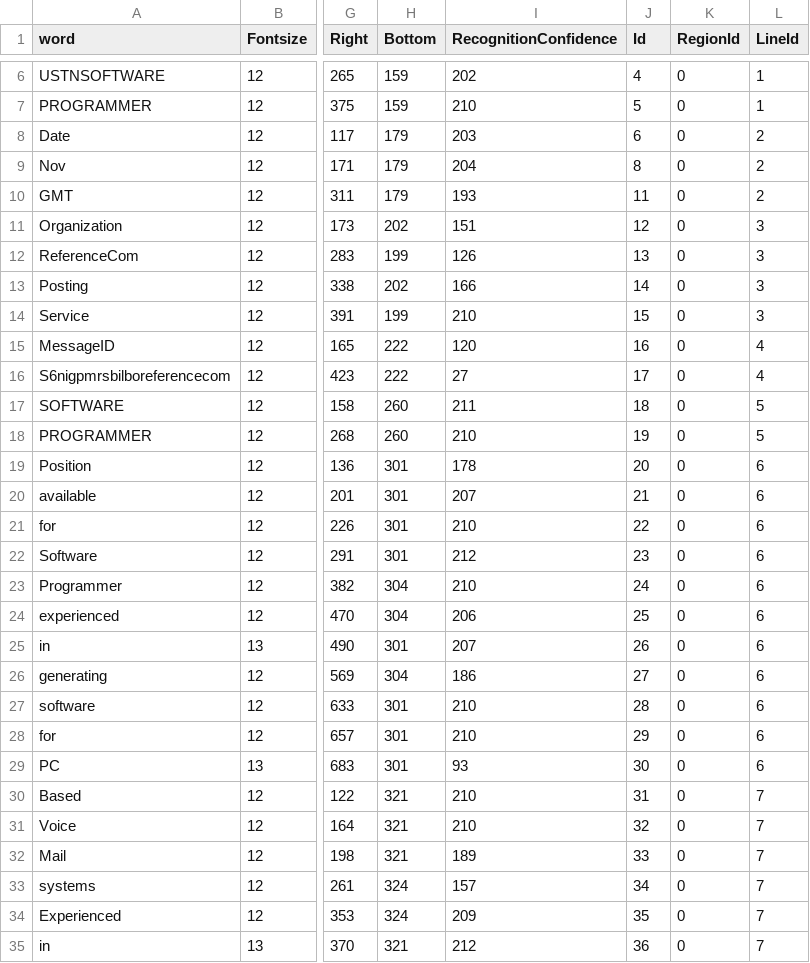
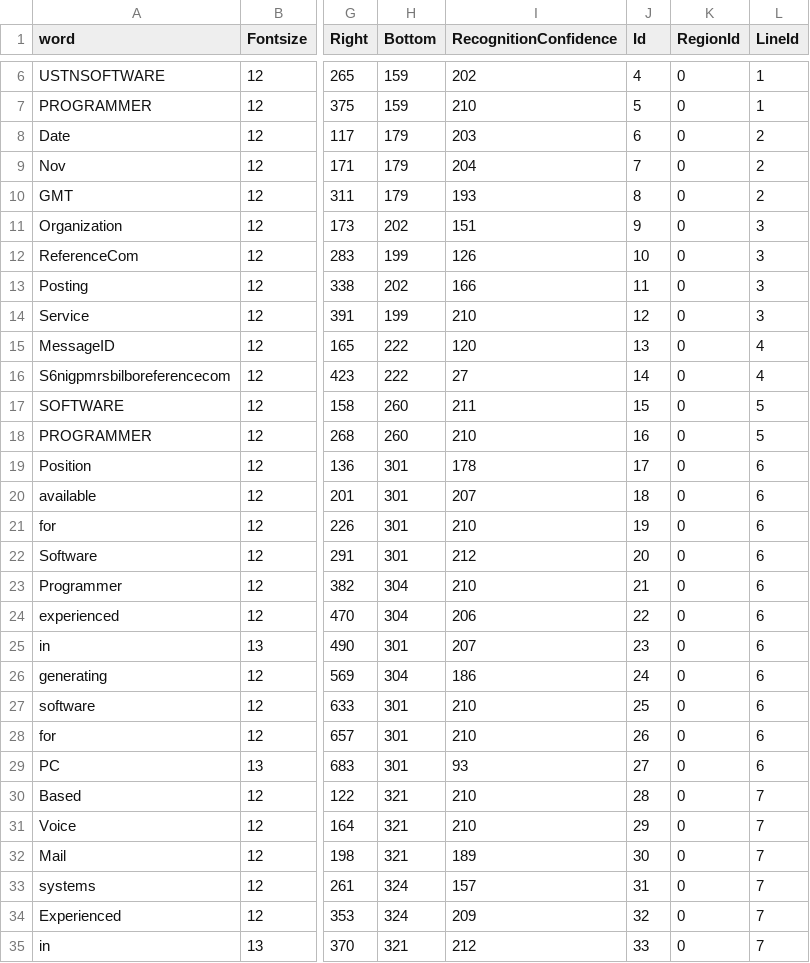
Before and after one commit to maxikfu/ICS-Videos, a CSV file: data/i_0088.csv, drawn as a sheet; only a part is shown, gaps mark what is left out; the diff covers the shown part only; the diff names each change by its address in the sheet, - before the commit and + after, or states it on an @@ line.

```diff
--- a/data/i_0088.csv
+++ b/data/i_0088.csv
-J9 (Id): 8
+J9 (Id): 7
-J10 (Id): 11
+J10 (Id): 8
-J11 (Id): 12
+J11 (Id): 9
-J12 (Id): 13
+J12 (Id): 10
-J13 (Id): 14
+J13 (Id): 11
-J14 (Id): 15
+J14 (Id): 12
-J15 (Id): 16
+J15 (Id): 13
-J16 (Id): 17
+J16 (Id): 14
-J17 (Id): 18
+J17 (Id): 15
-J18 (Id): 19
+J18 (Id): 16
-J19 (Id): 20
+J19 (Id): 17
-J20 (Id): 21
+J20 (Id): 18
-J21 (Id): 22
+J21 (Id): 19
-J22 (Id): 23
+J22 (Id): 20
-J23 (Id): 24
+J23 (Id): 21
-J24 (Id): 25
+J24 (Id): 22
-J25 (Id): 26
+J25 (Id): 23
-J26 (Id): 27
+J26 (Id): 24
-J27 (Id): 28
+J27 (Id): 25
-J28 (Id): 29
+J28 (Id): 26
-J29 (Id): 30
+J29 (Id): 27
-J30 (Id): 31
+J30 (Id): 28
-J31 (Id): 32
+J31 (Id): 29
-J32 (Id): 33
+J32 (Id): 30
-J33 (Id): 34
+J33 (Id): 31
-J34 (Id): 35
+J34 (Id): 32
-J35 (Id): 36
+J35 (Id): 33
```
Also changed, not shown: 83 edited cells elsewhere in this file, data/Slide1.csv, 2 other files.
